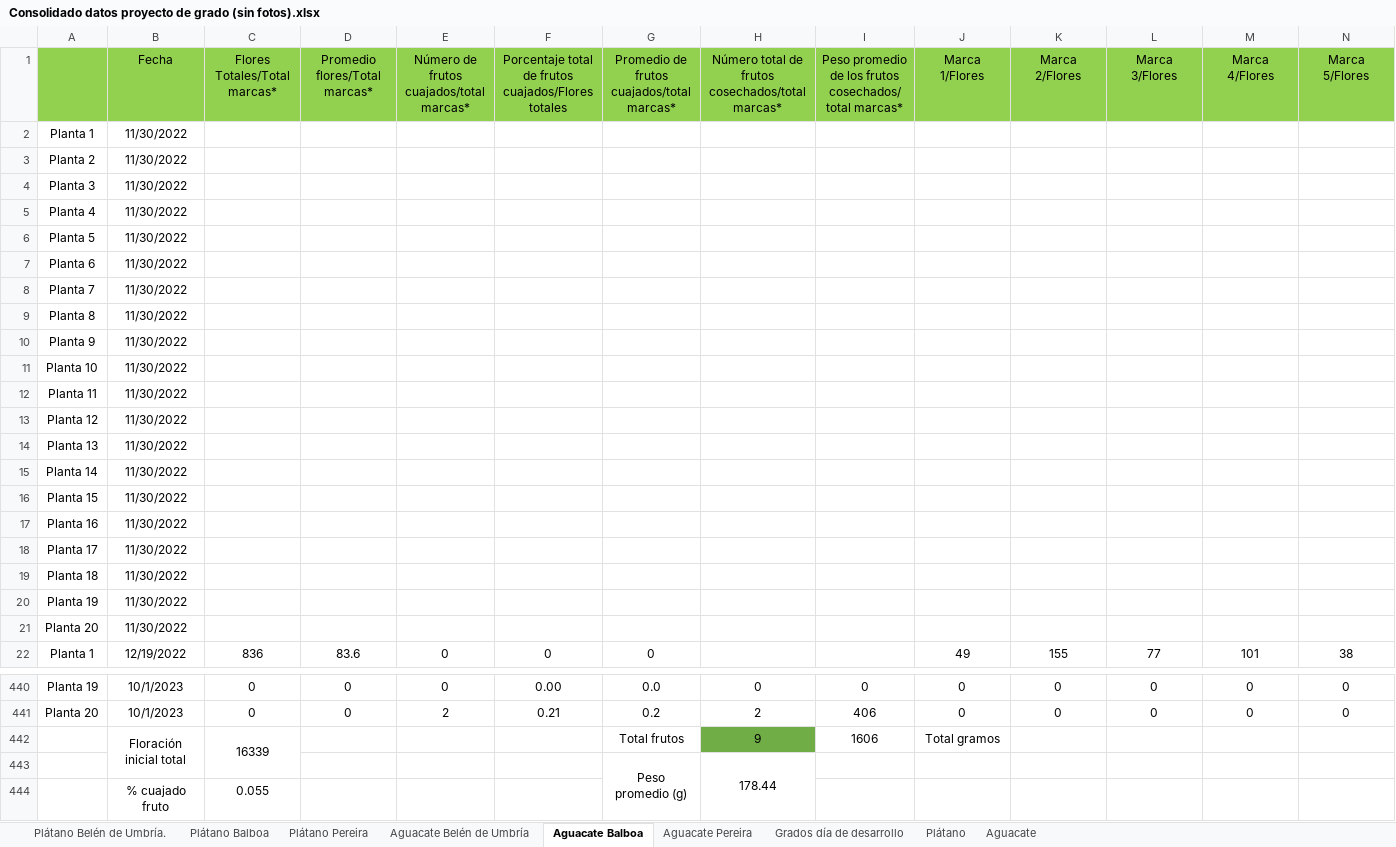
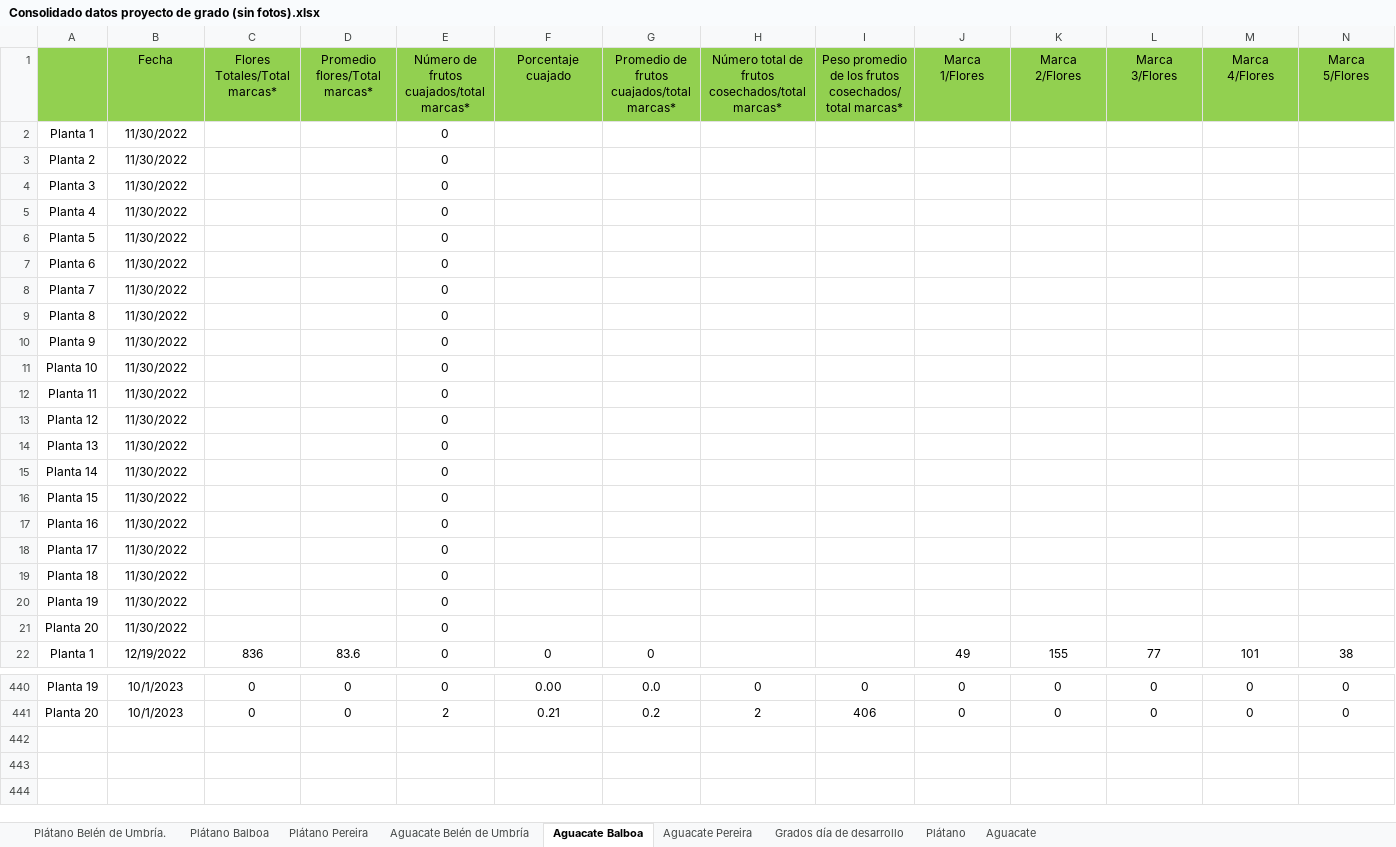
Before and after one commit to Santi-Taborda/Analisis_agro, an Excel workbook: Consolidado datos proyecto de grado (sin fotos).xlsx, sheet Aguacate Balboa, drawn as a sheet; only a part is shown, gaps mark what is left out; values as stored, in another font and other column widths than the file's, no borders; rows hold the shown columns only; the diff names each change by its address in the sheet, - before the commit and + after, or states it on an @@ line.

```diff
--- a/Consolidado datos proyecto de grado (sin fotos).xlsx (sheet Aguacate Balboa)
+++ b/Consolidado datos proyecto de grado (sin fotos).xlsx (sheet Aguacate Balboa)
-F1: Porcentaje total de frutos cuajados/Flores totales
+F1: Porcentaje cuajado
-E2:E21: (empty)
+E2:E21: 0
-row 442:  | Floración inicial total | 16339 |  |  |  | Total frutos | 9 | 1606 | Total gramos
-row 443:  |  |  |  |  |  | Peso promedio (g) | 178.44
-row 444:  | % cuajado fruto | 0.055
```
Also changed, not shown: sheet Aguacate Belén de Umbría, sheet Aguacate Pereira, sheet Plátano Pereira, sheet Plátano Balboa, sheet Plátano Belén de Umbría., charts or pictures, 1 other file.
